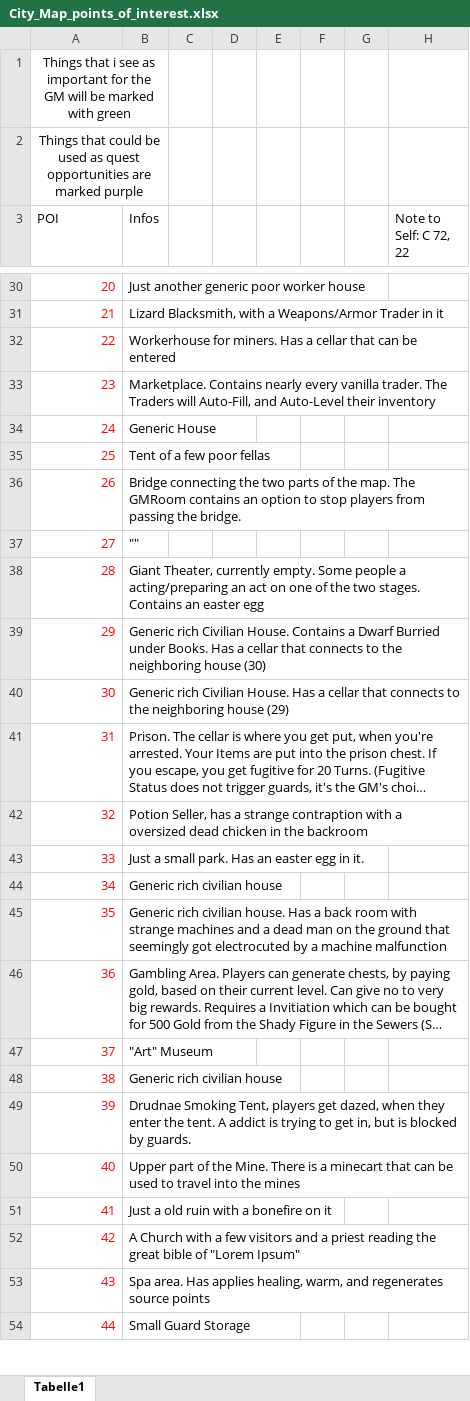
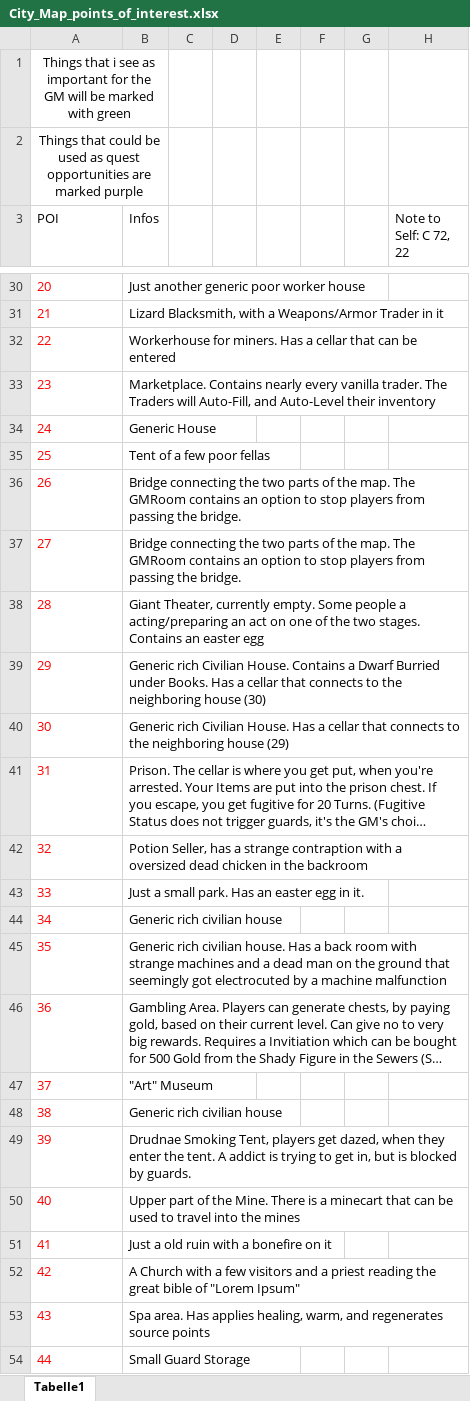
Before and after one commit to Fabian95qw/City_large_prepopulated, an Excel workbook: GM-Stuff/Maps/City/City_Map_points_of_interest.xlsx, sheet Tabelle1, drawn as a sheet; only a part is shown, gaps mark what is left out; long unchanged cells end in …; values as stored, in another font and other column widths than the file's, no borders; the diff covers the shown part only; the diff names each change by its address in the sheet, - before the commit and + after, or states it on an @@ line.

```diff
--- a/GM-Stuff/Maps/City/City_Map_points_of_interest.xlsx (sheet Tabelle1)
+++ b/GM-Stuff/Maps/City/City_Map_points_of_interest.xlsx (sheet Tabelle1)
-A30:A54 alignment: right
+A30:A54 alignment: left
-B37 (Infos): ""
+B37 (Infos): Bridge connecting the two parts of the map. The GMRoom contains an option to stop players from passing the bridge.
```
Also changed, not shown: 3 edited cells and cell formats elsewhere in this sheet, 1 other file.
